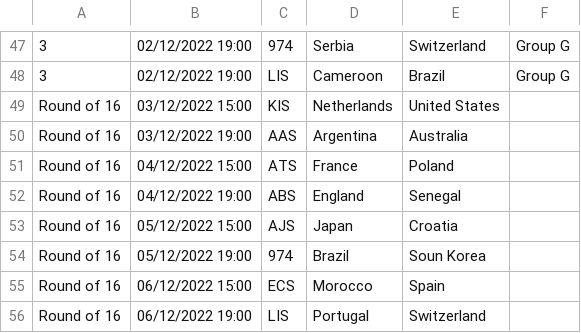
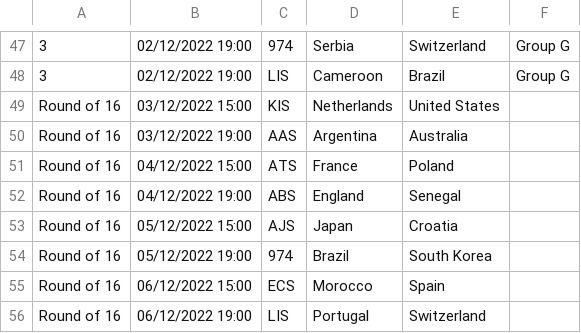
Before and after one commit to davorg/worldcup, a CSV file: games.csv, drawn as a sheet; only a part is shown, gaps mark what is left out.

Commit message:
Fix a typo. Make generate executable

```diff
--- a/games.csv
+++ b/games.csv
@@ -53,3 +53,3 @@ Round of 16,04/12/2022 19:00,ABS,England,Senegal,,
 Round of 16,05/12/2022 15:00,AJS,Japan,Croatia,,
-Round of 16,05/12/2022 19:00,974,Brazil,Soun Korea,,
+Round of 16,05/12/2022 19:00,974,Brazil,South Korea,,
 Round of 16,06/12/2022 15:00,ECS,Morocco,Spain,,
```
Also changed, not shown: 2 other files.
